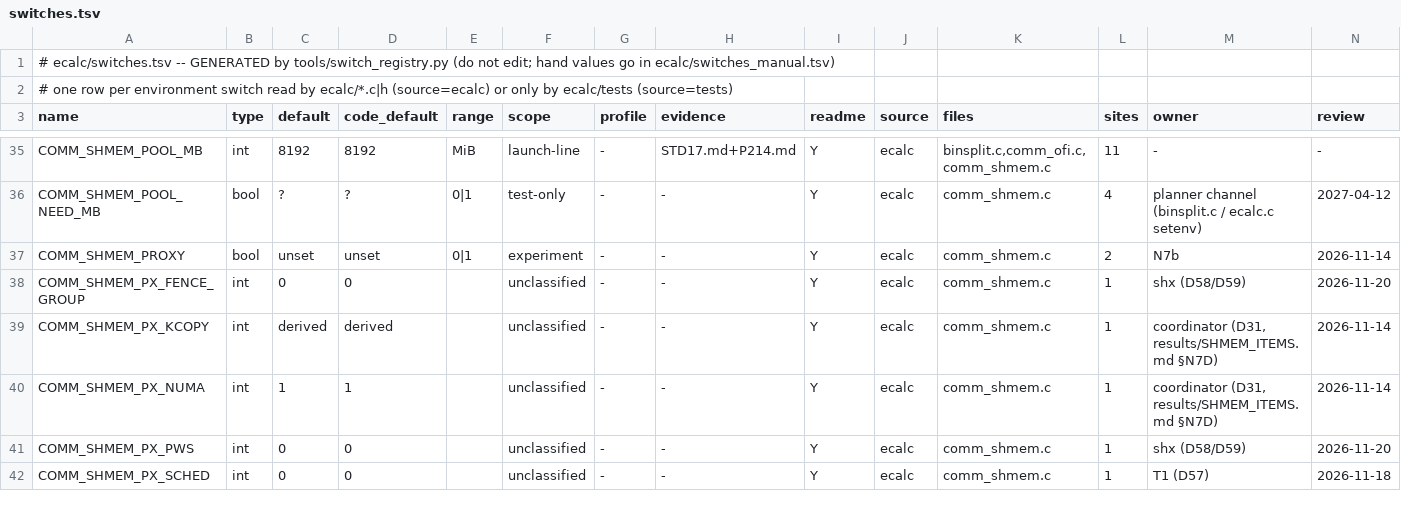
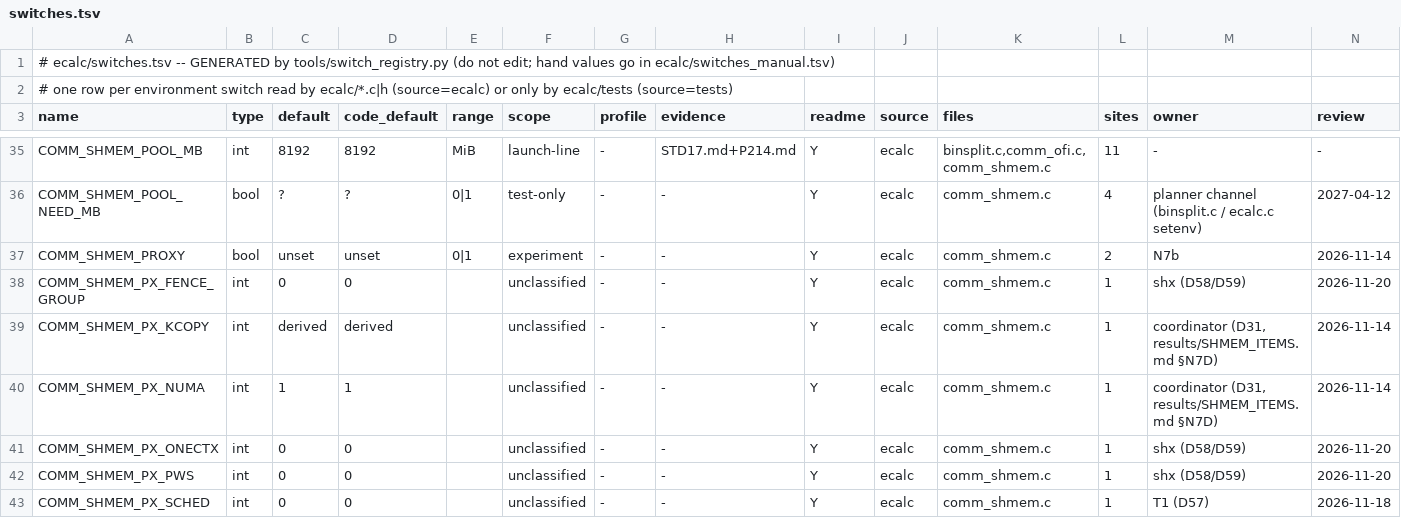
Before and after one commit to cecoppola/ntt, a TSV file: ecalc/switches.tsv, drawn as a sheet; only a part is shown, gaps mark what is left out; rows hold the shown columns only; the diff names each change by its address in the sheet, - before the commit and + after, or states it on an @@ line.

```diff
--- a/ecalc/switches.tsv
+++ b/ecalc/switches.tsv
+row 41: COMM_SHMEM_PX_ONECTX | int | 0 | 0 |  | unclassified | - | - | Y | ecalc | comm_shmem.c | 1 | shx (D58/D59) | 2026-11-20
```
Also changed, not shown: ecalc/switches_review.tsv, 3 other files.
